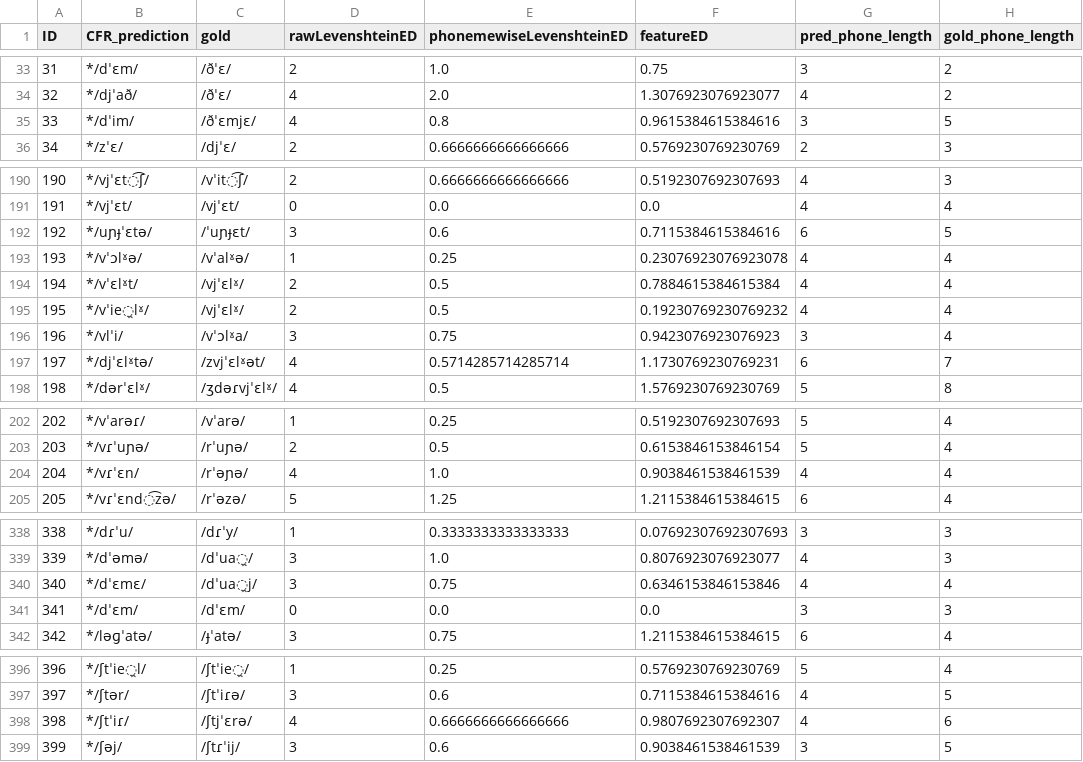
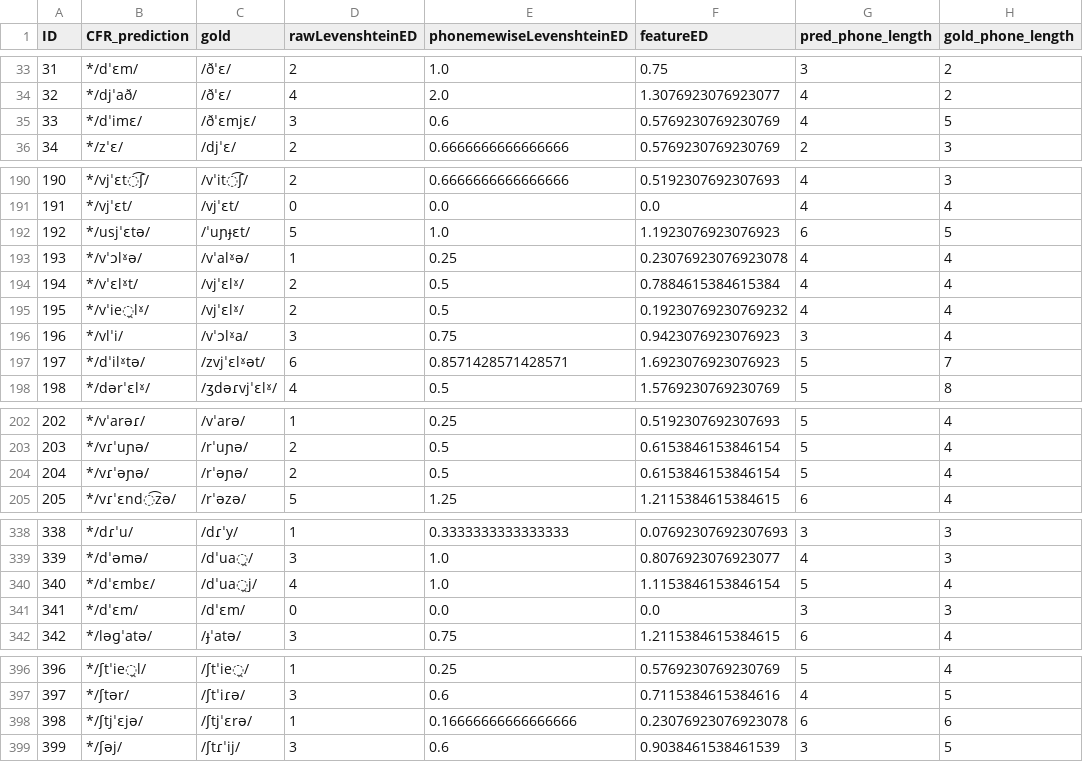
Before and after one commit to clmarr/Albanian-CFR, a CSV file: diaSecurePIErun/resultEditDistances.csv, drawn as a sheet; only a part is shown, gaps mark what is left out; the diff covers the shown part only.

```diff
--- a/diaSecurePIErun/resultEditDistances.csv
+++ b/diaSecurePIErun/resultEditDistances.csv
@@ -34,3 +34,3 @@ ID,CFR_prediction,gold,rawLevenshteinED,phonemewiseLevenshteinED,featureED,pred_
 32,*/djˈað/,/ðˈɛ/,4,2.0,1.3076923076923077,4,2
-33,*/dˈim/,/ðˈɛmjɛ/,4,0.8,0.9615384615384616,3,5
+33,*/dˈimɛ/,/ðˈɛmjɛ/,3,0.6,0.5769230769230769,4,5
 34,*/zˈɛ/,/djˈɛ/,2,0.6666666666666666,0.5769230769230769,2,3
@@ -191,3 +191,3 @@ ID,CFR_prediction,gold,rawLevenshteinED,phonemewiseLevenshteinED,featureED,pred_
 191,*/vjˈɛt/,/vjˈɛt/,0,0.0,0.0,4,4
-192,*/uɲɟˈɛtə/,/ˈuɲɟɛt/,3,0.6,0.7115384615384616,6,5
+192,*/usjˈɛtə/,/ˈuɲɟɛt/,5,1.0,1.1923076923076923,6,5
 193,*/vˈɔlˠə/,/vˈalˠə/,1,0.25,0.23076923076923078,4,4
@@ -196,3 +196,3 @@ ID,CFR_prediction,gold,rawLevenshteinED,phonemewiseLevenshteinED,featureED,pred_
 196,*/vlˈi/,/vˈɔlˠa/,3,0.75,0.9423076923076923,3,4
-197,*/djˈɛlˠtə/,/zvjˈɛlˠət/,4,0.5714285714285714,1.1730769230769231,6,7
+197,*/dˈilˠtə/,/zvjˈɛlˠət/,6,0.8571428571428571,1.6923076923076923,5,7
 198,*/dərˈɛlˠ/,/ʒdəɾvjˈɛlˠ/,4,0.5,1.5769230769230769,5,8
@@ -203,3 +203,3 @@ ID,CFR_prediction,gold,rawLevenshteinED,phonemewiseLevenshteinED,featureED,pred_
 203,*/vɾˈuɲə/,/rˈuɲə/,2,0.5,0.6153846153846154,5,4
-204,*/vɾˈɛn/,/rˈəɲə/,4,1.0,0.9038461538461539,4,4
+204,*/vɾˈəɲə/,/rˈəɲə/,2,0.5,0.6153846153846154,5,4
 205,*/vɾˈɛnd͡zə/,/rˈəzə/,5,1.25,1.2115384615384615,6,4
@@ -339,3 +339,3 @@ ID,CFR_prediction,gold,rawLevenshteinED,phonemewiseLevenshteinED,featureED,pred_
 339,*/dˈəmə/,/dˈua̯/,3,1.0,0.8076923076923077,4,3
-340,*/dˈɛmɛ/,/dˈua̯j/,3,0.75,0.6346153846153846,4,4
+340,*/dˈɛmbɛ/,/dˈua̯j/,4,1.0,1.1153846153846154,5,4
 341,*/dˈɛm/,/dˈɛm/,0,0.0,0.0,3,3
@@ -397,3 +397,3 @@ ID,CFR_prediction,gold,rawLevenshteinED,phonemewiseLevenshteinED,featureED,pred_
 397,*/ʃtər/,/ʃtˈiɾə/,3,0.6,0.7115384615384616,4,5
-398,*/ʃtˈiɾ/,/ʃtjˈɛrə/,4,0.6666666666666666,0.9807692307692307,4,6
+398,*/ʃtjˈɛjə/,/ʃtjˈɛrə/,1,0.16666666666666666,0.23076923076923078,6,6
 399,*/ʃəj/,/ʃtɾˈij/,3,0.6,0.9038461538461539,3,5
```
Also changed, not shown: 4 edited cells elsewhere in this file, diaSecurePIErun/diaSecurePIErun_rulewise_output_graph.csv, diaSecurePIErun/diaSecurePIErun_stagewise_output_graph.csv, 48 other files.
